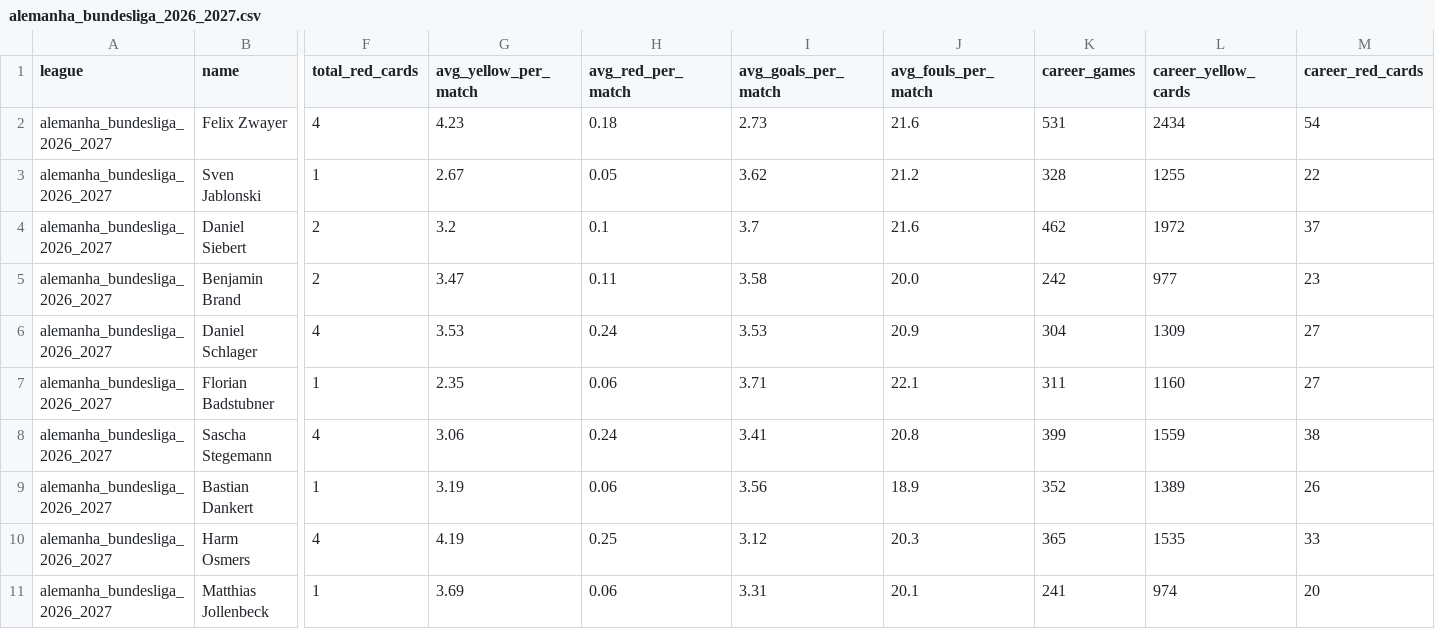
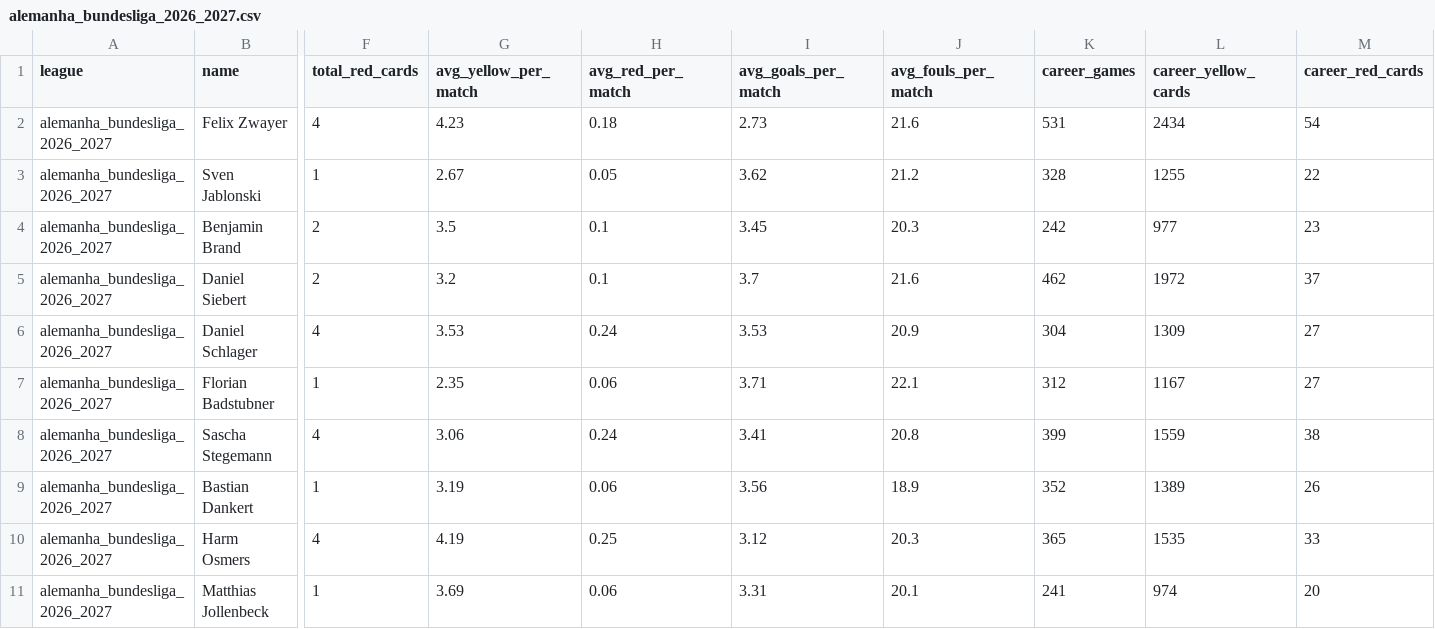
Before and after one commit to aimidas1/referees, a CSV file: alemanha_bundesliga_2026_2027.csv, drawn as a sheet; only a part is shown, gaps mark what is left out; removed rows and columns are numbered as before the commit, all else as after; rows hold the shown columns only; the diff names each change by its address in the sheet, - before the commit and + after, or states it on an @@ line.

Commit message:
auto: update data 2026-10-17

```diff
--- a/alemanha_bundesliga_2026_2027.csv
+++ b/alemanha_bundesliga_2026_2027.csv
+row 4: alemanha_bundesliga_2026_2027 | Benjamin Brand | 2 | 3.5 | 0.1 | 3.45 | 20.3 | 242 | 977 | 23
-row 5: alemanha_bundesliga_2026_2027 | Benjamin Brand | 2 | 3.47 | 0.11 | 3.58 | 20.0 | 242 | 977 | 23
-K7 (career_games): 311
+K7 (career_games): 312
-L7 (career_yellow_cards): 1160
+L7 (career_yellow_cards): 1167
```
Also changed, not shown: argentina_primera_division_2026.csv, brasileirao_serie_a_2026.csv, 15 other files.
